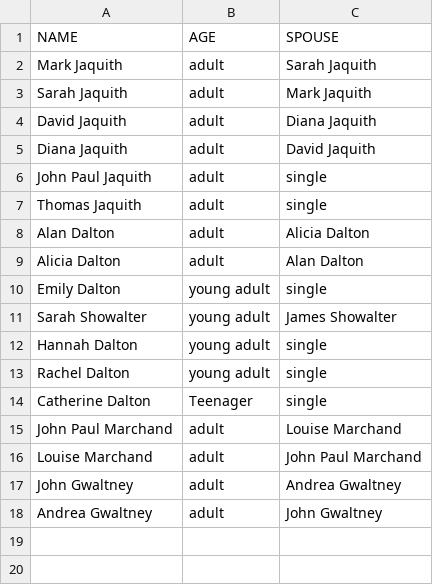
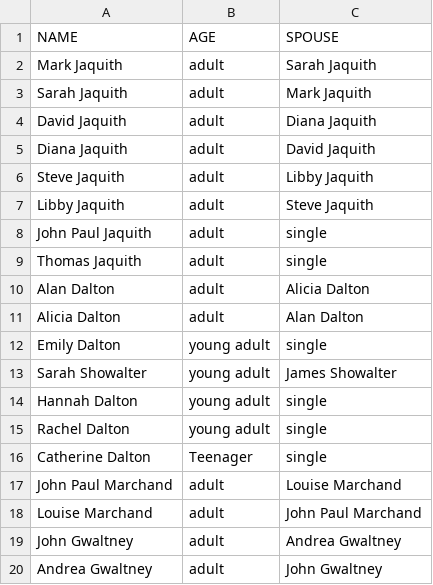
Before and after one commit to Japesjake/wedding_planner, a CSV file: input.csv, drawn as a sheet; the diff names each change by its address in the sheet, - before the commit and + after, or states it on an @@ line.

```diff
--- a/input.csv
+++ b/input.csv
+row 6: Steve Jaquith | adult | Libby Jaquith
+row 7: Libby Jaquith | adult | Steve Jaquith
```
Also changed, not shown: 3 other files.
